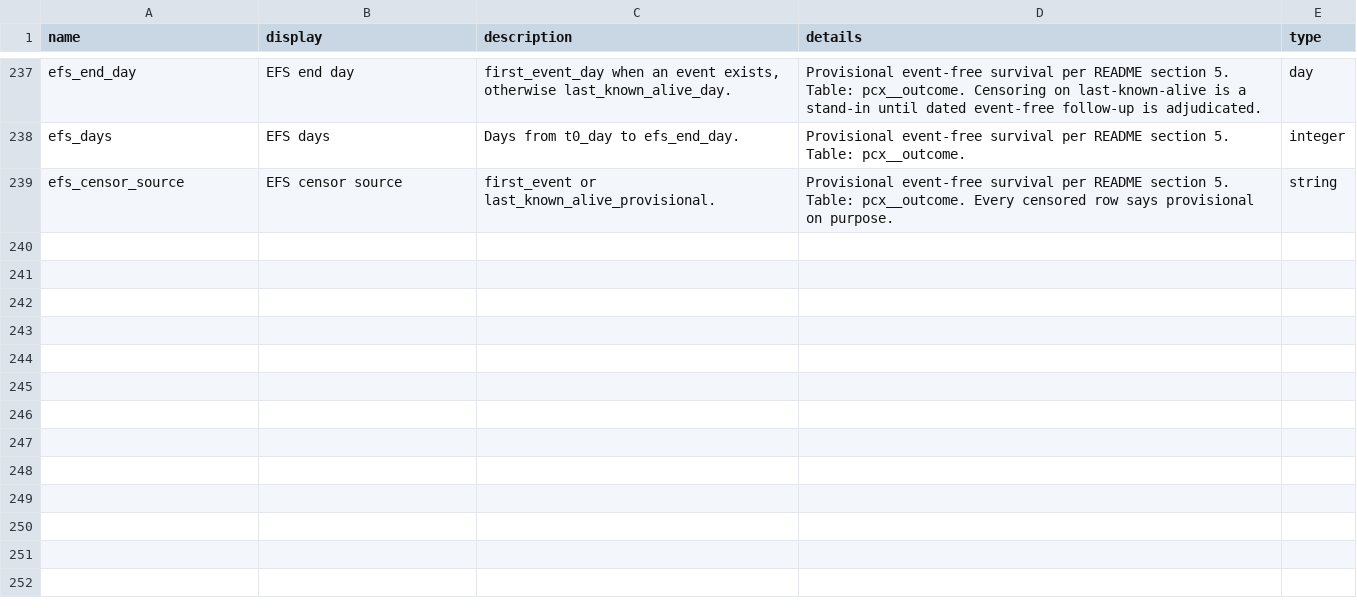
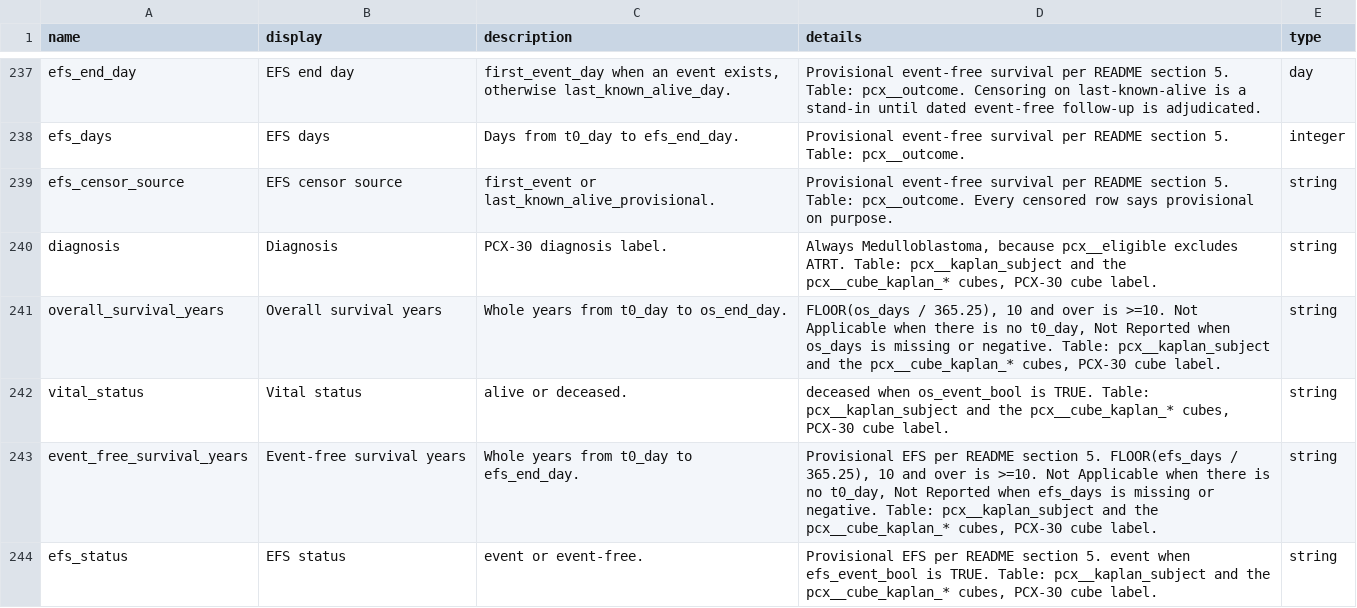
Before and after one commit to smart-on-fhir/cumulus-library-pcx, a CSV file: spreadsheet/data_dictionary.csv, drawn as a sheet; only a part is shown, gaps mark what is left out; the diff covers the shown part only.

Commit message:
updated markdown documentation and data dictionary definitions to be consistent with Kaplan and LLM date parsing.

```diff
--- a/spreadsheet/data_dictionary.csv
+++ b/spreadsheet/data_dictionary.csv
@@ -239 +239,6 @@ efs_days,EFS days,Days from t0_day to efs_end_day.,Provisional event-free surviv
 efs_censor_source,EFS censor source,first_event or last_known_alive_provisional.,Provisional event-free survival per README section 5. Table: pcx__outcome. Every censored row says provisional on purpose.,string
+diagnosis,Diagnosis,PCX-30 diagnosis label.,"Always Medulloblastoma, because pcx__eligible excludes ATRT. Table: pcx__kaplan_subject and the pcx__cube_kaplan_* cubes, PCX-30 cube label.",string
+overall_survival_years,Overall survival years,Whole years from t0_day to os_end_day.,"FLOOR(os_days / 365.25), 10 and over is >=10. Not Applicable when there is no t0_day, Not Reported when os_days is missing or negative. Table: pcx__kaplan_subject and the pcx__cube_kaplan_* cubes, PCX-30 cube label.",string
+vital_status,Vital status,alive or deceased.,"deceased when os_event_bool is TRUE. Table: pcx__kaplan_subject and the pcx__cube_kaplan_* cubes, PCX-30 cube label.",string
+event_free_survival_years,Event-free survival years,Whole years from t0_day to efs_end_day.,"Provisional EFS per README section 5. FLOOR(efs_days / 365.25), 10 and over is >=10. Not Applicable when there is no t0_day, Not Reported when efs_days is missing or negative. Table: pcx__kaplan_subject and the pcx__cube_kaplan_* cubes, PCX-30 cube label.",string
+efs_status,EFS status,event or event-free.,"Provisional EFS per README section 5. event when efs_event_bool is TRUE. Table: pcx__kaplan_subject and the pcx__cube_kaplan_* cubes, PCX-30 cube label.",string
```
Also changed, not shown: 4 added rows and 1 edited cell elsewhere in this file, spreadsheet/client_dictionary.csv, 4 other files.
